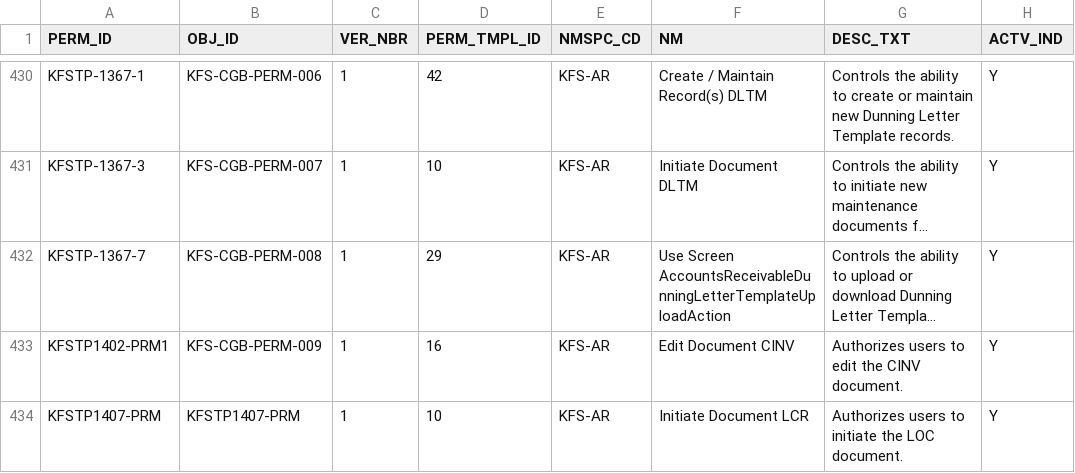
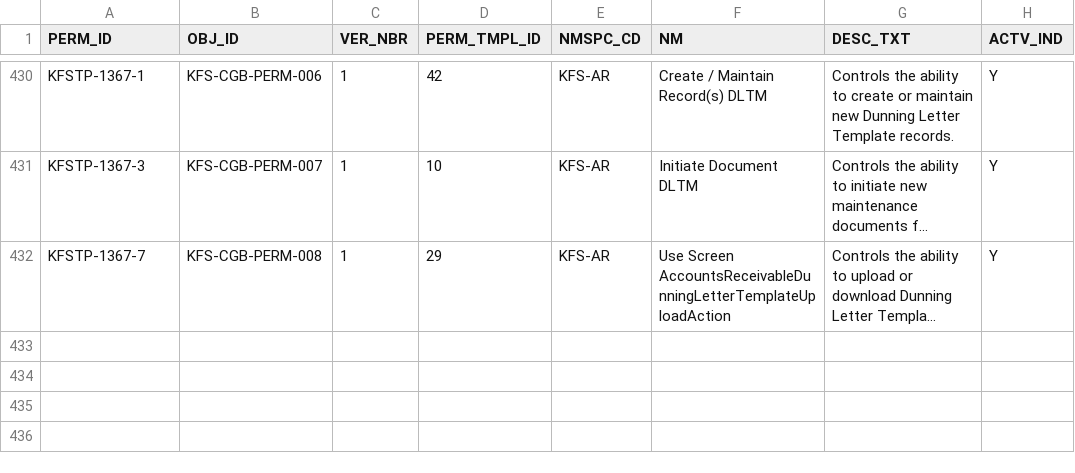
Before and after one commit to kuali/kfs, a CSV file: work/db/rice-data/bootstrap/krim_perm_t.csv, drawn as a sheet; only a part is shown, gaps mark what is left out; long unchanged cells end in …; the diff names each change by its address in the sheet, - before the commit and + after, or states it on an @@ line.

```diff
--- a/work/db/rice-data/bootstrap/krim_perm_t.csv
+++ b/work/db/rice-data/bootstrap/krim_perm_t.csv
-row 433: KFSTP1402-PRM1 | KFS-CGB-PERM-009 | 1 | 16 | KFS-AR | Edit Document CINV | Authorizes users to edit the CINV document. | Y
-row 434: KFSTP1407-PRM | KFSTP1407-PRM | 1 | 10 | KFS-AR | Initiate Document LCR | Authorizes users to initiate the LOC document. | Y
```
Also changed, not shown: work/db/rice-data/bootstrap/krim_perm_attr_data_t.csv, work/db/rice-data/bootstrap/krim_role_perm_t.csv, 1 other file.
